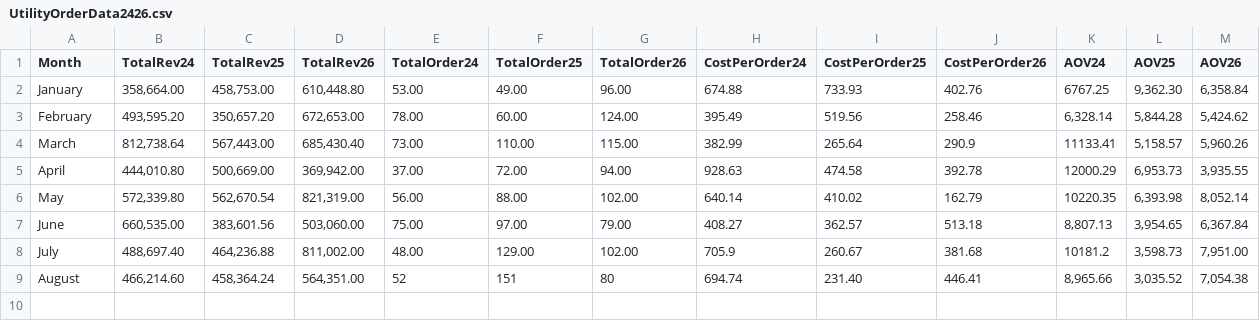
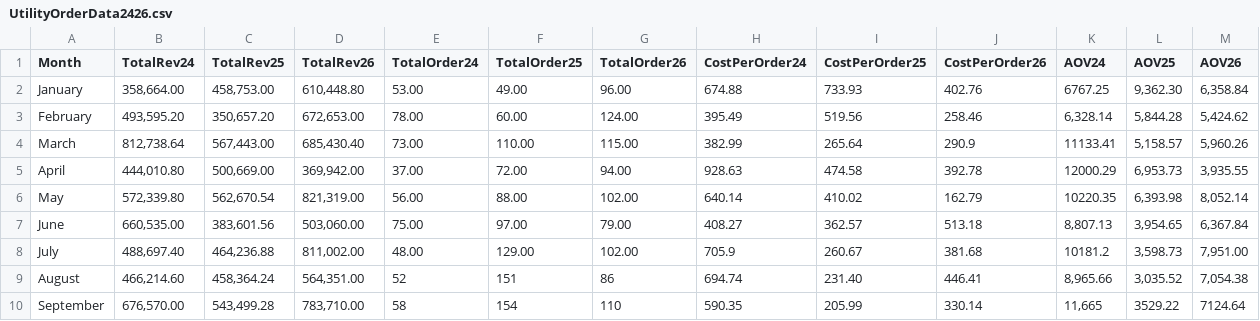
Before and after one commit to colleenxyu/MH_Dashboard, a CSV file: UtilityOrderData2426.csv, drawn as a sheet.

```diff
--- a/UtilityOrderData2426.csv
+++ b/UtilityOrderData2426.csv
@@ -8,2 +8,3 @@ June,"660,535.00","383,601.56","503,060.00",75.00,97.00,79.00,408.27,362.57,513.
 July,"488,697.40","464,236.88","811,002.00",48.00,129.00,102.00,705.9,260.67,381.68,"10181.2","3,598.73","7,951.00"
-August,"466,214.60","458,364.24","564,351.00",52,151,80,694.74,231.40,446.41,"8,965.66","3,035.52","7,054.38"
+August,"466,214.60","458,364.24","564,351.00",52,151,86,694.74,231.40,446.41,"8,965.66","3,035.52","7,054.38"
+September,"676,570.00","543,499.28","783,710.00",58,154,110,590.35,205.99,330.14,"11,665","3529.22","7124.64"
```
Also changed, not shown: 26COGChart.csv, CostPerOrders.csv, 33 other files.
